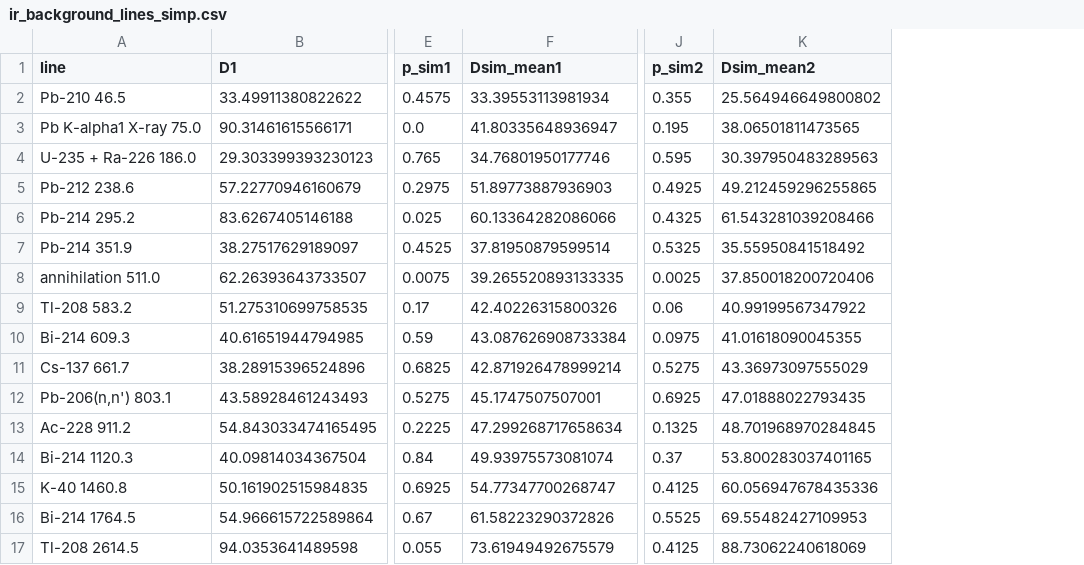
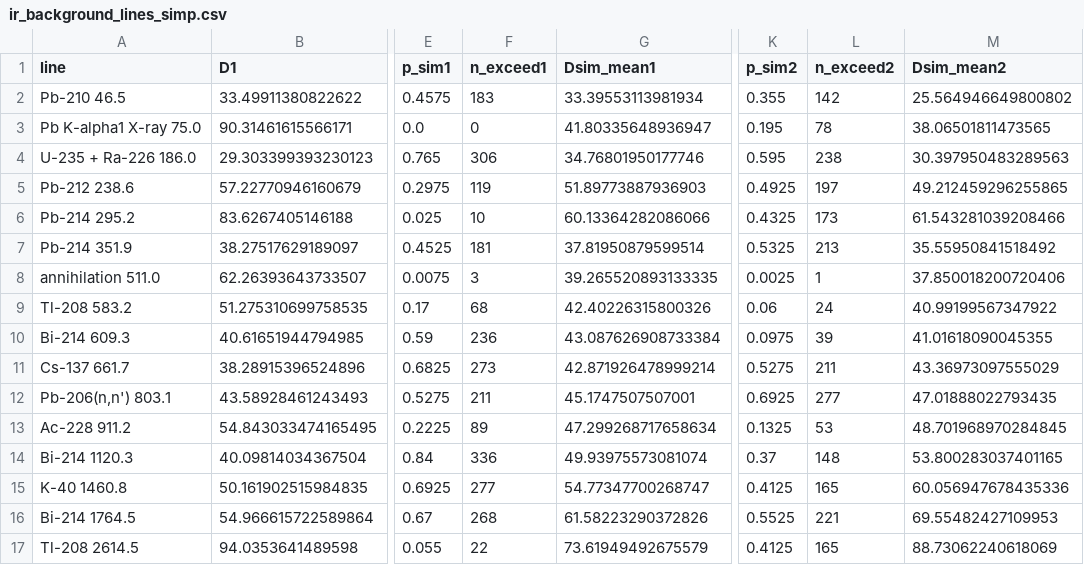
Before and after one commit to jerrygk/hpge-report-si, a CSV file: results/interim/ir_background_lines_simp.csv, drawn as a sheet; only a part is shown, gaps mark what is left out; the diff names each change by its address in the sheet, - before the commit and + after, or states it on an @@ line.

```diff
--- a/results/interim/ir_background_lines_simp.csv
+++ b/results/interim/ir_background_lines_simp.csv
+column F (n_exceed1), rows 2-17: 183 | 0 | 306 | 119 | 10 | 181 | 3 | 68 | 236 | 273 | 211 | 89 | 336 | 277 | 268 | 22
+column L (n_exceed2), rows 2-17: 142 | 78 | 238 | 197 | 173 | 213 | 1 | 24 | 39 | 211 | 277 | 53 | 148 | 165 | 221 | 165
```
Also changed, not shown: results/interim/ir_error_prediction.csv, results/interim/ir_k40_toys.csv, 42 other files.
